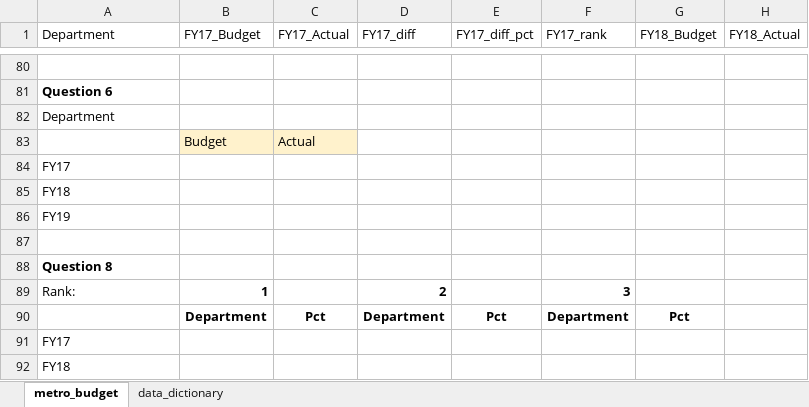
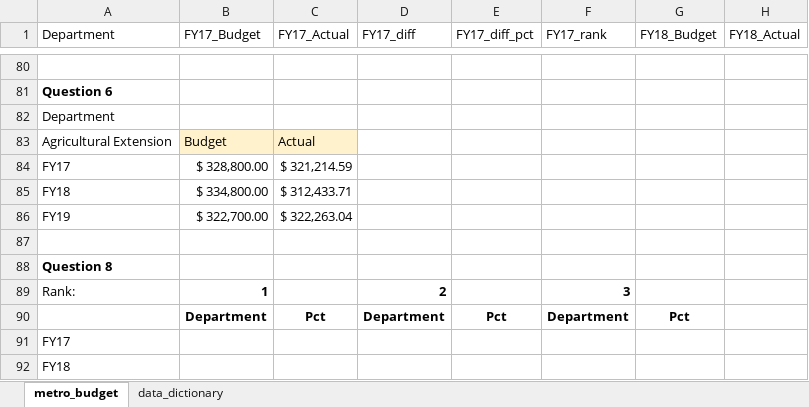
Before and after one commit to CaitlinC91/budget_lookups-CaitlinC91, an Excel workbook: metro_budget_exercise.xlsx, sheet metro_budget, drawn as a sheet; only a part is shown, gaps mark what is left out; values as stored, in another font and other column widths than the file's, no borders; the diff names each change by its address in the sheet, - before the commit and + after, or states it on an @@ line.

Commit message:
finshed 6th q

```diff
--- a/metro_budget_exercise.xlsx (sheet metro_budget)
+++ b/metro_budget_exercise.xlsx (sheet metro_budget)
-A83 (Department): (empty)
+A83 (Department): Agricultural Extension
-B84 (FY17_Budget): (empty)
+B84 (FY17_Budget): $ 328,800.00
-C84 (FY17_Actual): (empty)
+C84 (FY17_Actual): $ 321,214.59
-B85 (FY17_Budget): (empty)
+B85 (FY17_Budget): $ 334,800.00
-C85 (FY17_Actual): (empty)
+C85 (FY17_Actual): $ 312,433.71
-B86 (FY17_Budget): (empty)
+B86 (FY17_Budget): $ 322,700.00
-C86 (FY17_Actual): (empty)
+C86 (FY17_Actual): $ 322,263.04
```
